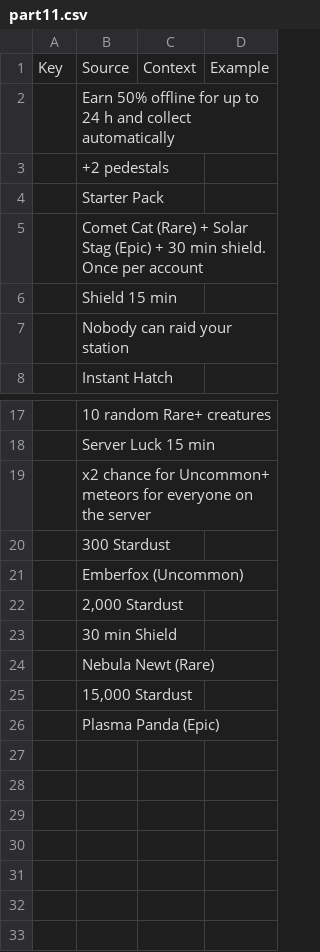
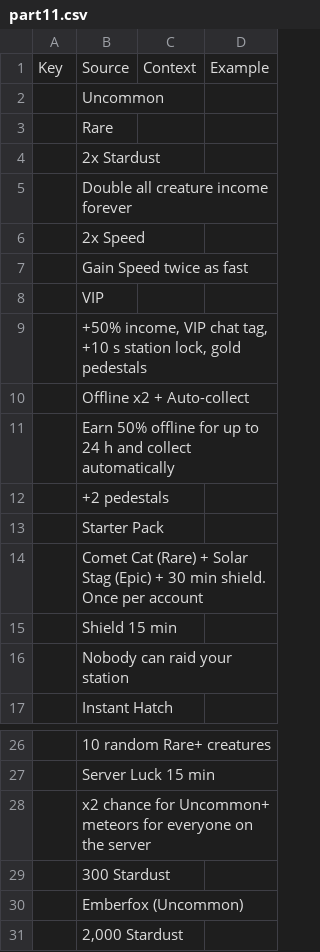
Before and after one commit to 890su/rblx_jaja, a CSV file: localization/upload/part11.csv, drawn as a sheet; only a part is shown, gaps mark what is left out; removed rows and columns are numbered as before the commit, all else as after; the diff names each change by its address in the sheet, - before the commit and + after, or states it on an @@ line.

```diff
--- a/localization/upload/part11.csv
+++ b/localization/upload/part11.csv
+row 2:  | Uncommon
+row 3:  | Rare
+row 4:  | 2x Stardust
+row 5:  | Double all creature income forever
+row 6:  | 2x Speed
+row 7:  | Gain Speed twice as fast
+row 8:  | VIP
+row 9:  | +50% income, VIP chat tag, +10 s station lock, gold pedestals
+row 10:  | Offline x2 + Auto-collect
-row 23:  | 30 min Shield
-row 24:  | Nebula Newt (Rare)
-row 25:  | 15,000 Stardust
-row 26:  | Plasma Panda (Epic)
```
Also changed, not shown: localization/meteor_heist.csv, localization/upload/new.csv, 28 other files.
